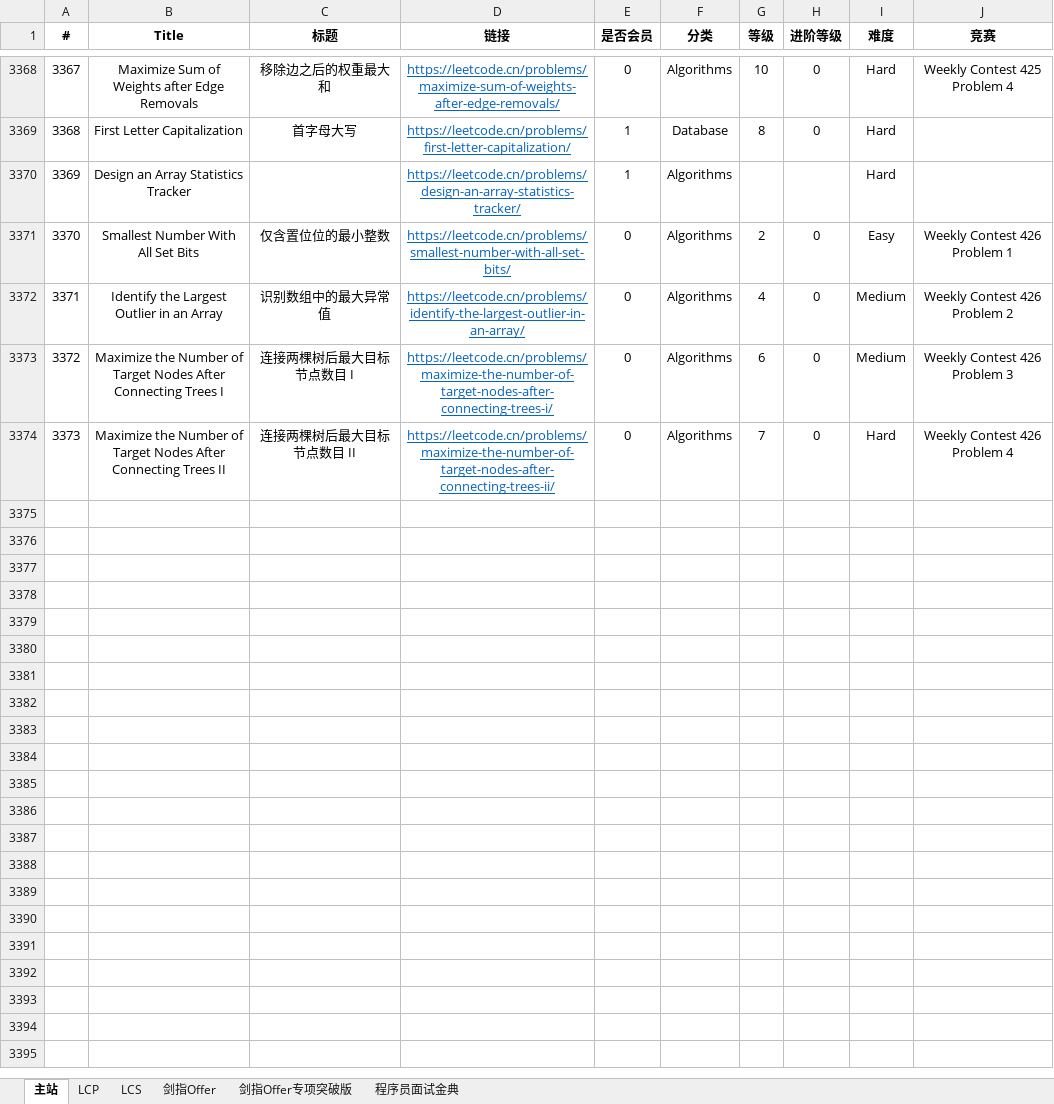
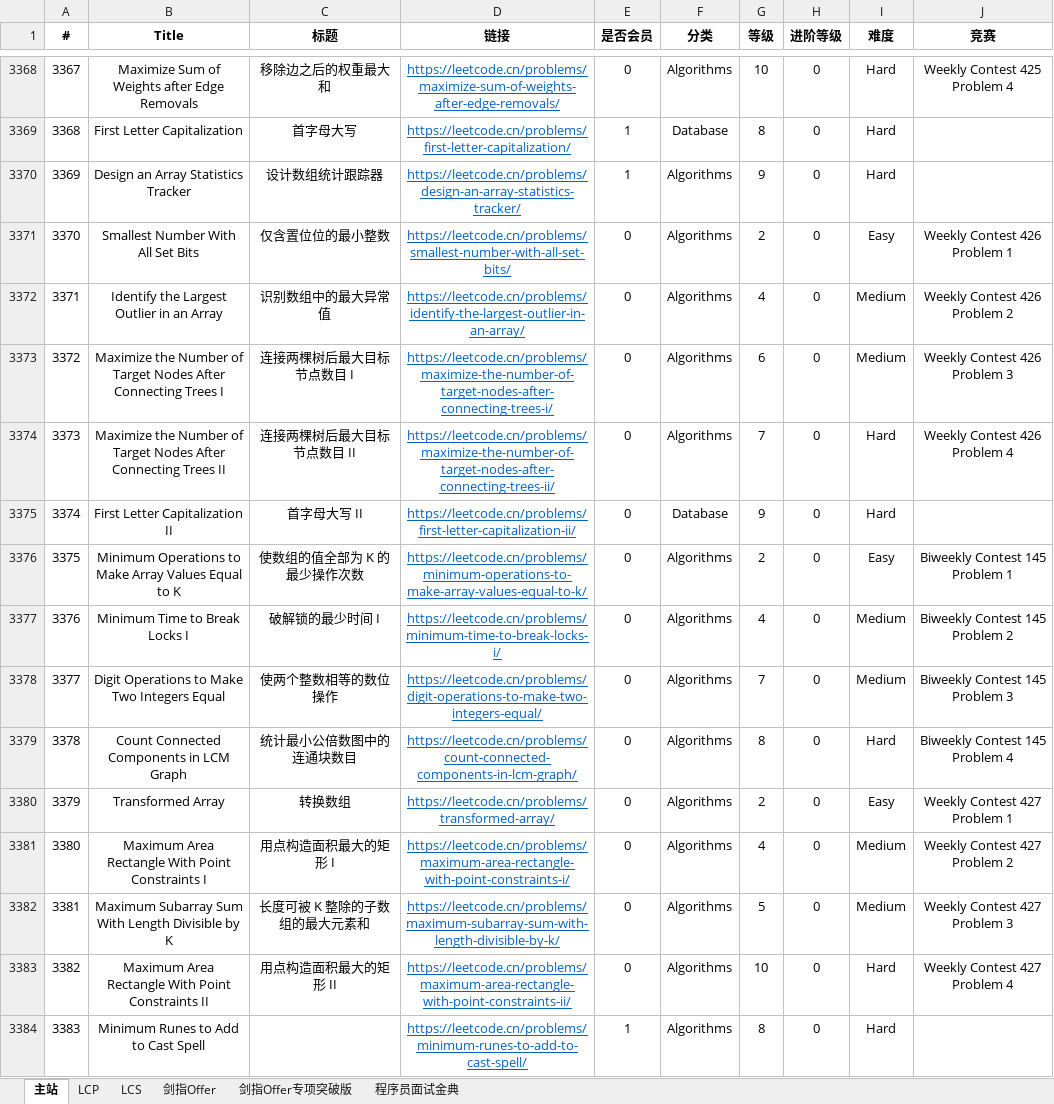
Before and after one commit to stormsunshine/LeetCode-Levels, an Excel workbook: LeetCode Levels.xlsx, sheet 主站, drawn as a sheet; only a part is shown, gaps mark what is left out; values as stored, in another font and other column widths than the file's, no borders; conditional formats not drawn; the diff names each change by its address in the sheet, - before the commit and + after, or states it on an @@ line.

Commit message:
Update levels

```diff
--- a/LeetCode Levels.xlsx (sheet 主站)
+++ b/LeetCode Levels.xlsx (sheet 主站)
-C3370 (标题): (empty)
+C3370 (标题): 设计数组统计跟踪器
-G3370 (等级): (empty)
+G3370 (等级): 9
-H3370 (进阶等级): (empty)
+H3370 (进阶等级): 0
+row 3375: 3374 | First Letter Capitalization II | 首字母大写 II | https://leetcode.cn/problems/first-letter-capitalization-ii/ | 0 | Database | 9 | 0 | Hard
+row 3376: 3375 | Minimum Operations to Make Array Values Equal to K | 使数组的值全部为 K 的最少操作次数 | https://leetcode.cn/problems/minimum-operations-to-make-array-values-equal-to-k/ | 0 | Algorithms | 2 | 0 | Easy | Biweekly Contest 145 Problem 1
+row 3377: 3376 | Minimum Time to Break Locks I | 破解锁的最少时间 I | https://leetcode.cn/problems/minimum-time-to-break-locks-i/ | 0 | Algorithms | 4 | 0 | Medium | Biweekly Contest 145 Problem 2
+row 3378: 3377 | Digit Operations to Make Two Integers Equal | 使两个整数相等的数位操作 | https://leetcode.cn/problems/digit-operations-to-make-two-integers-equal/ | 0 | Algorithms | 7 | 0 | Medium | Biweekly Contest 145 Problem 3
+row 3379: 3378 | Count Connected Components in LCM Graph | 统计最小公倍数图中的连通块数目 | https://leetcode.cn/problems/count-connected-components-in-lcm-graph/ | 0 | Algorithms | 8 | 0 | Hard | Biweekly Contest 145 Problem 4
+row 3380: 3379 | Transformed Array | 转换数组 | https://leetcode.cn/problems/transformed-array/ | 0 | Algorithms | 2 | 0 | Easy | Weekly Contest 427 Problem 1
+row 3381: 3380 | Maximum Area Rectangle With Point Constraints I | 用点构造面积最大的矩形 I | https://leetcode.cn/problems/maximum-area-rectangle-with-point-constraints-i/ | 0 | Algorithms | 4 | 0 | Medium | Weekly Contest 427 Problem 2
+row 3382: 3381 | Maximum Subarray Sum With Length Divisible by K | 长度可被 K 整除的子数组的最大元素和 | https://leetcode.cn/problems/maximum-subarray-sum-with-length-divisible-by-k/ | 0 | Algorithms | 5 | 0 | Medium | Weekly Contest 427 Problem 3
+row 3383: 3382 | Maximum Area Rectangle With Point Constraints II | 用点构造面积最大的矩形 II | https://leetcode.cn/problems/maximum-area-rectangle-with-point-constraints-ii/ | 0 | Algorithms | 10 | 0 | Hard | Weekly Contest 427 Problem 4
+row 3384: 3383 | Minimum Runes to Add to Cast Spell |  | https://leetcode.cn/problems/minimum-runes-to-add-to-cast-spell/ | 1 | Algorithms | 8 | 0 | Hard
```
